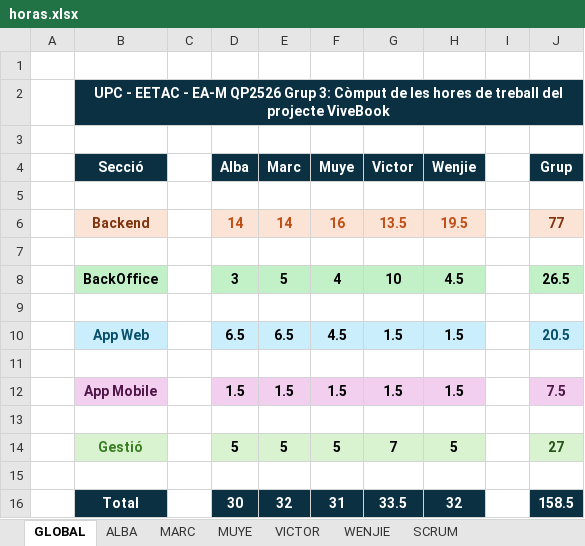
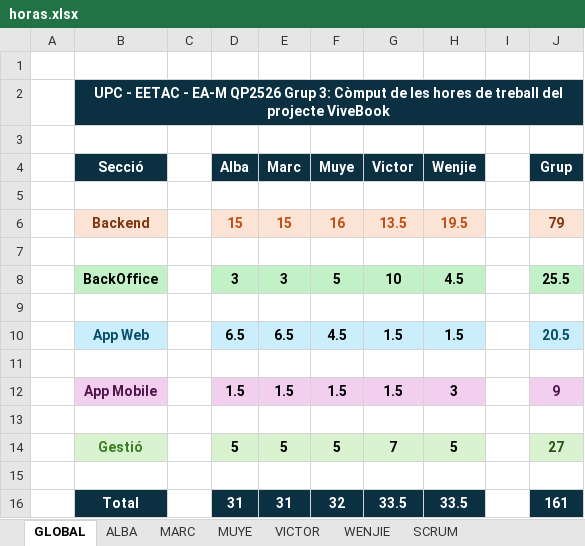
Before and after one commit to VictorPeso/EA_ViveBook_TeamManagement, an Excel workbook: horas.xlsx, sheet GLOBAL, drawn as a sheet; values as stored, in another font and other column widths than the file's, no borders; charts and pictures not drawn; removed rows and columns are numbered as before the commit, all else as after; the diff names each change by its address in the sheet, - before the commit and + after, or states it on an @@ line.

```diff
--- a/horas.xlsx (sheet GLOBAL)
+++ b/horas.xlsx (sheet GLOBAL)
-D6 (Alba): 14
+D6 (Alba): 15
-E6 (Marc): 14
+E6 (Marc): 15
-J6 (Grup): 77
+J6 (Grup): 79
-E8 (Marc): 5
+E8 (Marc): 3
-F8 (Muye): 4
+F8 (Muye): 5
-J8 (Grup): 26.5
+J8 (Grup): 25.5
-H12 (Wenjie): 1.5
+H12 (Wenjie): 3
-J12 (Grup): 7.5
+J12 (Grup): 9
-row 16:  | Total |  | 30 | 32 | 31 | 33.5 | 32 |  | 158.5
+row 16:  | Total |  | 31 | 31 | 32 | 33.5 | 33.5 |  | 161
```
Also changed, not shown: sheet ALBA, sheet MARC, sheet WENJIE, sheet MUYE, charts or pictures.
